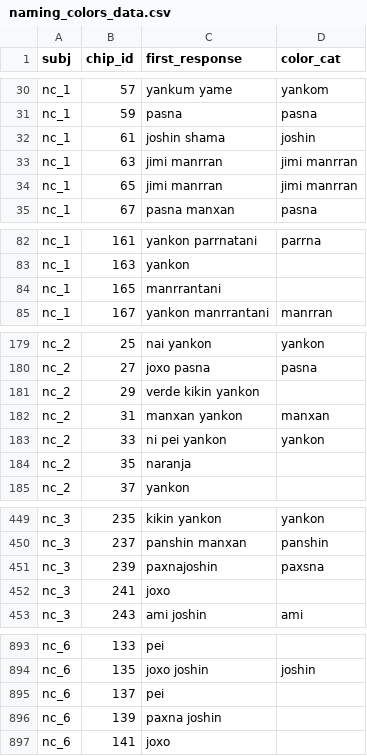
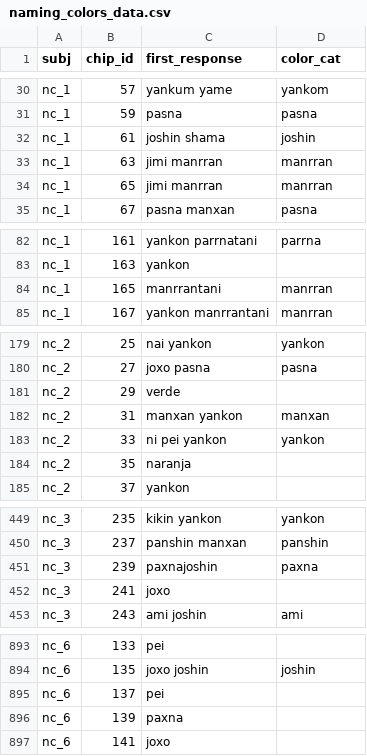
Before and after one commit to langcog/amazon_color, a CSV file: data/naming_colors_data.csv, drawn as a sheet; only a part is shown, gaps mark what is left out; the diff covers the shown part only.

Commit message:
updated csv data

```diff
--- a/data/naming_colors_data.csv
+++ b/data/naming_colors_data.csv
@@ -32,4 +32,4 @@ nc_1,59,pasna,pasna
 nc_1,61,joshin shama,joshin
-nc_1,63,jimi manrran,jimi manrran
-nc_1,65,jimi manrran,jimi manrran
+nc_1,63,jimi manrran,manrran
+nc_1,65,jimi manrran,manrran
 nc_1,67,pasna manxan,pasna
@@ -83,3 +83,3 @@ nc_1,161,yankon parrnatani,parrna
 nc_1,163,yankon,
-nc_1,165,manrrantani,
+nc_1,165,manrrantani,manrran
 nc_1,167,yankon manrrantani,manrran
@@ -180,3 +180,3 @@ nc_2,25,nai yankon,yankon
 nc_2,27,joxo pasna,pasna
-nc_2,29,verde kikin yankon,
+nc_2,29,verde,
 nc_2,31,manxan yankon,manxan
@@ -450,3 +450,3 @@ nc_3,235,kikin yankon,yankon
 nc_3,237,panshin manxan,panshin
-nc_3,239,paxnajoshin,paxsna
+nc_3,239,paxnajoshin,paxna
 nc_3,241,joxo,
@@ -895,3 +895,3 @@ nc_6,135,joxo joshin,joshin
 nc_6,137,pei,
-nc_6,139,paxna joshin,
+nc_6,139,paxna,
 nc_6,141,joxo,
```
Also changed, not shown: 2 edited cells elsewhere in this file, 1 other file.
